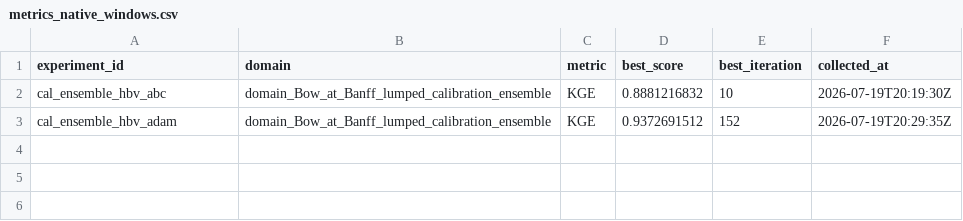
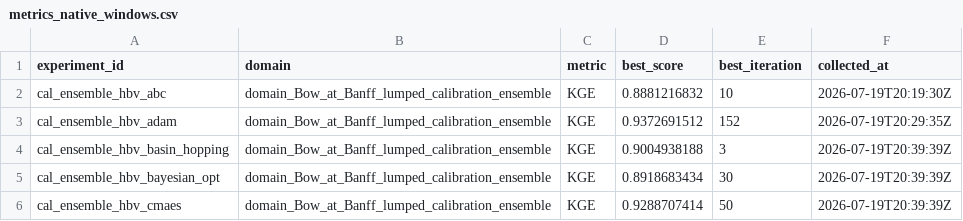
Before and after one commit to DarriEy/SYMFLUENCE, a CSV file: examples/paper_case_studies/repro_status/metrics_native_windows.csv, drawn as a sheet.

```diff
--- a/examples/paper_case_studies/repro_status/metrics_native_windows.csv
+++ b/examples/paper_case_studies/repro_status/metrics_native_windows.csv
@@ -3 +3,4 @@ cal_ensemble_hbv_abc,domain_Bow_at_Banff_lumped_calibration_ensemble,KGE,0.88812
 cal_ensemble_hbv_adam,domain_Bow_at_Banff_lumped_calibration_ensemble,KGE,0.9372691512,152,2026-07-19T20:29:35Z
+cal_ensemble_hbv_basin_hopping,domain_Bow_at_Banff_lumped_calibration_ensemble,KGE,0.9004938188,3,2026-07-19T20:39:39Z
+cal_ensemble_hbv_bayesian_opt,domain_Bow_at_Banff_lumped_calibration_ensemble,KGE,0.8918683434,30,2026-07-19T20:39:39Z
+cal_ensemble_hbv_cmaes,domain_Bow_at_Banff_lumped_calibration_ensemble,KGE,0.9288707414,50,2026-07-19T20:39:39Z
```
Also changed, not shown: examples/paper_case_studies/repro_status/comparison.csv.
